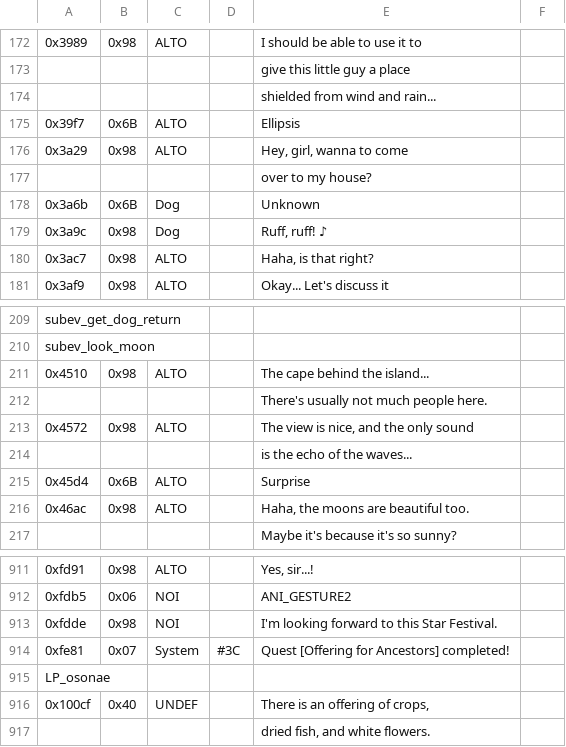
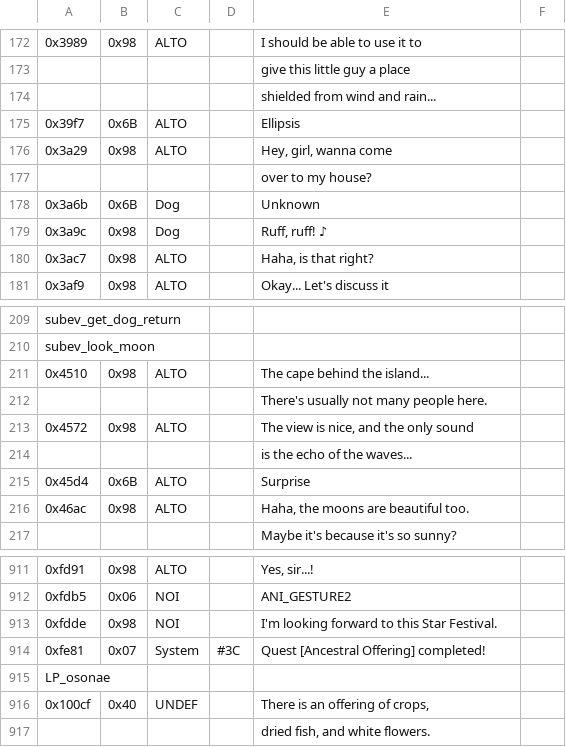
Before and after one commit to dackst/nayuta, a TSV file: script/input/mp_0001.tsv, drawn as a sheet; only a part is shown, gaps mark what is left out; the diff names each change by its address in the sheet, - before the commit and + after, or states it on an @@ line.

```diff
--- a/script/input/mp_0001.tsv
+++ b/script/input/mp_0001.tsv
-E176: Hey, girl, wanna to come
+E176: Hey, girl, wanna come
-E212: There's usually not much people here.
+E212: There's usually not many people here.
-E914: Quest [Offering for Ancestors] completed!
+E914: Quest [Ancestral Offering] completed!
```
Also changed, not shown: script/input/mp_0000.tsv, script/input/mp_0001c.tsv, 8 other files.
